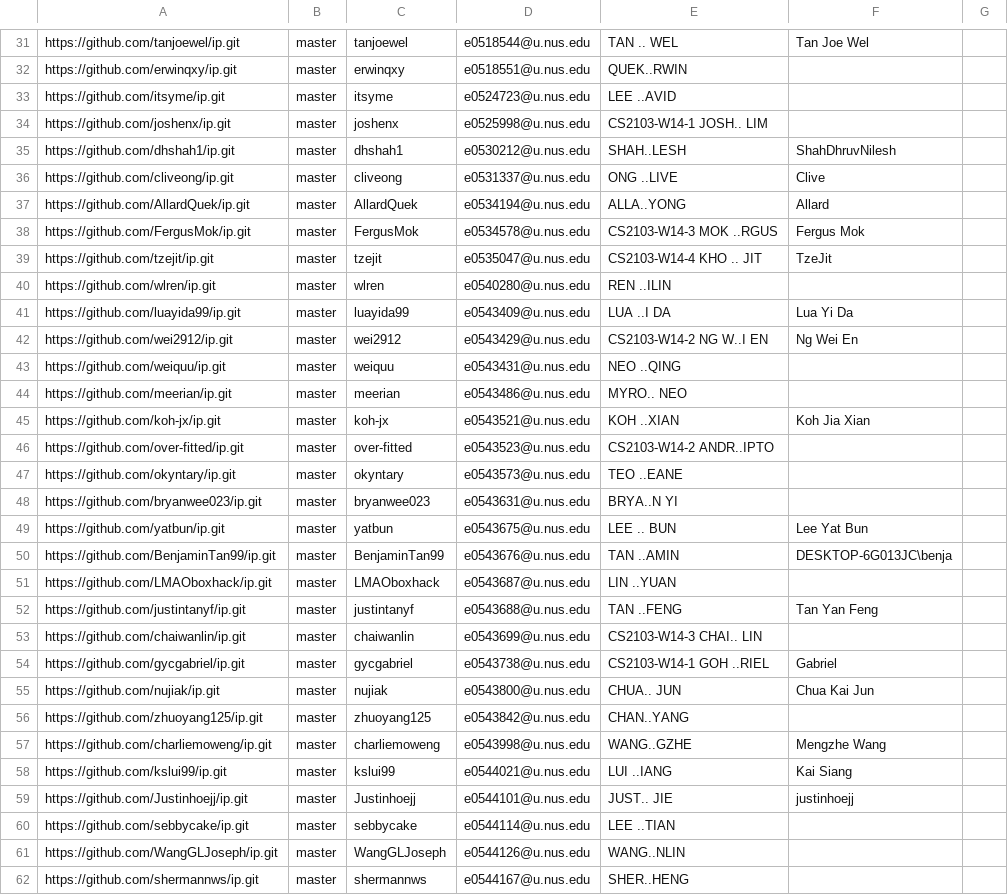
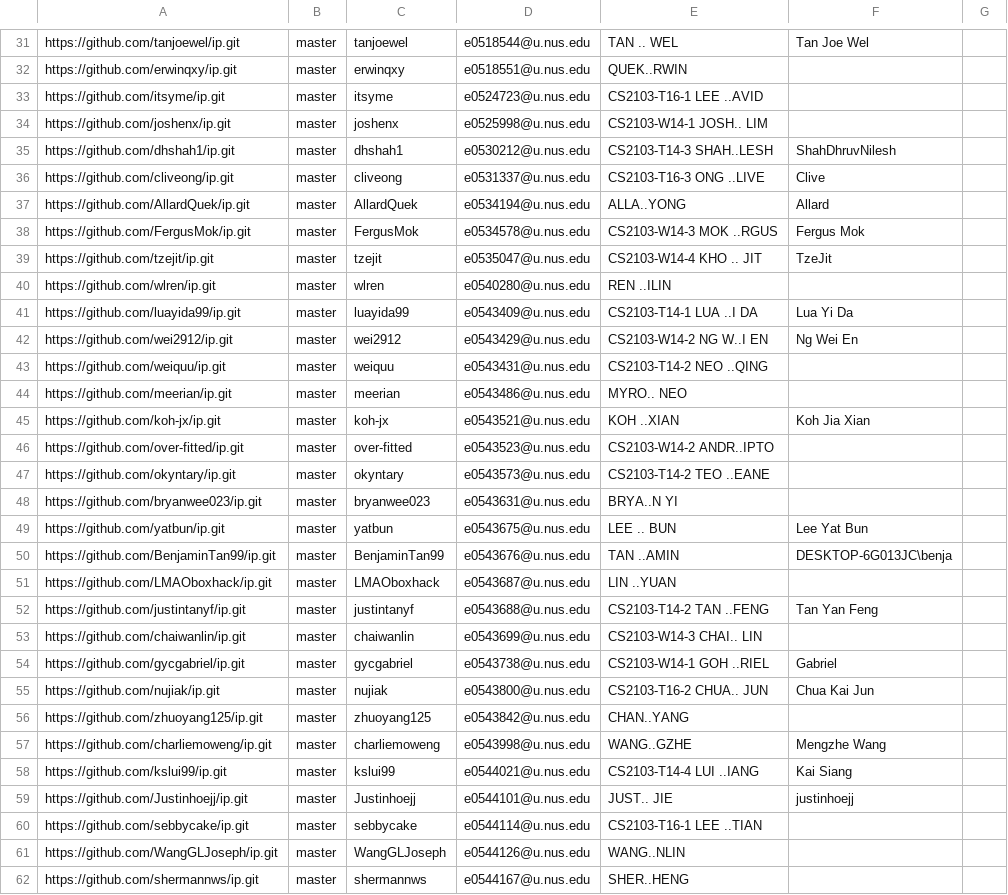
Before and after one commit to nus-cs2103-AY2122S1/ip-dashboard, a CSV file: configs/author-config.csv, drawn as a sheet; only a part is shown, gaps mark what is left out; the diff covers the shown part only.

```diff
--- a/configs/author-config.csv
+++ b/configs/author-config.csv
@@ -32,6 +32,6 @@ https://github.com/tanjoewel/ip.git,master,tanjoewel,e0518544@u.nus.edu,TAN .. W
 https://github.com/erwinqxy/ip.git,master,erwinqxy,e0518551@u.nus.edu,QUEK..RWIN,,
-https://github.com/itsyme/ip.git,master,itsyme,e0524723@u.nus.edu,LEE ..AVID,,
+https://github.com/itsyme/ip.git,master,itsyme,e0524723@u.nus.edu,CS2103-T16-1 LEE ..AVID,,
 https://github.com/joshenx/ip.git,master,joshenx,e0525998@u.nus.edu,CS2103-W14-1 JOSH.. LIM,,
-https://github.com/dhshah1/ip.git,master,dhshah1,e0530212@u.nus.edu,SHAH..LESH,ShahDhruvNilesh,
-https://github.com/cliveong/ip.git,master,cliveong,e0531337@u.nus.edu,ONG ..LIVE,Clive,
+https://github.com/dhshah1/ip.git,master,dhshah1,e0530212@u.nus.edu,CS2103-T14-3 SHAH..LESH,ShahDhruvNilesh,
+https://github.com/cliveong/ip.git,master,cliveong,e0531337@u.nus.edu,CS2103-T16-3 ONG ..LIVE,Clive,
 https://github.com/AllardQuek/ip.git,master,AllardQuek,e0534194@u.nus.edu,ALLA..YONG,Allard,
@@ -40,5 +40,5 @@ https://github.com/tzejit/ip.git,master,tzejit,e0535047@u.nus.edu,CS2103-W14-4 K
 https://github.com/wlren/ip.git,master,wlren,e0540280@u.nus.edu,REN ..ILIN,,
-https://github.com/luayida99/ip.git,master,luayida99,e0543409@u.nus.edu,LUA ..I DA,Lua Yi Da,
+https://github.com/luayida99/ip.git,master,luayida99,e0543409@u.nus.edu,CS2103-T14-1 LUA ..I DA,Lua Yi Da,
 https://github.com/wei2912/ip.git,master,wei2912,e0543429@u.nus.edu,CS2103-W14-2 NG W..I EN,Ng Wei En,
-https://github.com/weiquu/ip.git,master,weiquu,e0543431@u.nus.edu,NEO ..QING,,
+https://github.com/weiquu/ip.git,master,weiquu,e0543431@u.nus.edu,CS2103-T14-2 NEO ..QING,,
 https://github.com/meerian/ip.git,master,meerian,e0543486@u.nus.edu,MYRO.. NEO,,
@@ -46,3 +46,3 @@ https://github.com/koh-jx/ip.git,master,koh-jx,e0543521@u.nus.edu,KOH ..XIAN,Koh
 https://github.com/over-fitted/ip.git,master,over-fitted,e0543523@u.nus.edu,CS2103-W14-2 ANDR..IPTO,,
-https://github.com/okyntary/ip.git,master,okyntary,e0543573@u.nus.edu,TEO ..EANE,,
+https://github.com/okyntary/ip.git,master,okyntary,e0543573@u.nus.edu,CS2103-T14-2 TEO ..EANE,,
 https://github.com/bryanwee023/ip.git,master,bryanwee023,e0543631@u.nus.edu,BRYA..N YI,,
@@ -51,11 +51,11 @@ https://github.com/BenjaminTan99/ip.git,master,BenjaminTan99,e0543676@u.nus.edu,
 https://github.com/LMAOboxhack/ip.git,master,LMAOboxhack,e0543687@u.nus.edu,LIN ..YUAN,,
-https://github.com/justintanyf/ip.git,master,justintanyf,e0543688@u.nus.edu,TAN ..FENG,Tan Yan Feng,
+https://github.com/justintanyf/ip.git,master,justintanyf,e0543688@u.nus.edu,CS2103-T14-2 TAN ..FENG,Tan Yan Feng,
 https://github.com/chaiwanlin/ip.git,master,chaiwanlin,e0543699@u.nus.edu,CS2103-W14-3 CHAI.. LIN,,
 https://github.com/gycgabriel/ip.git,master,gycgabriel,e0543738@u.nus.edu,CS2103-W14-1 GOH ..RIEL,Gabriel,
-https://github.com/nujiak/ip.git,master,nujiak,e0543800@u.nus.edu,CHUA.. JUN,Chua Kai Jun,
+https://github.com/nujiak/ip.git,master,nujiak,e0543800@u.nus.edu,CS2103-T16-2 CHUA.. JUN,Chua Kai Jun,
 https://github.com/zhuoyang125/ip.git,master,zhuoyang125,e0543842@u.nus.edu,CHAN..YANG,,
 https://github.com/charliemoweng/ip.git,master,charliemoweng,e0543998@u.nus.edu,WANG..GZHE,Mengzhe Wang,
-https://github.com/kslui99/ip.git,master,kslui99,e0544021@u.nus.edu,LUI ..IANG,Kai Siang,
+https://github.com/kslui99/ip.git,master,kslui99,e0544021@u.nus.edu,CS2103-T14-4 LUI ..IANG,Kai Siang,
 https://github.com/Justinhoejj/ip.git,master,Justinhoejj,e0544101@u.nus.edu,JUST.. JIE,justinhoejj,
-https://github.com/sebbycake/ip.git,master,sebbycake,e0544114@u.nus.edu,LEE ..TIAN,,
+https://github.com/sebbycake/ip.git,master,sebbycake,e0544114@u.nus.edu,CS2103-T16-1 LEE ..TIAN,,
 https://github.com/WangGLJoseph/ip.git,master,WangGLJoseph,e0544126@u.nus.edu,WANG..NLIN,,
```
Also changed, not shown: 30 edited cells elsewhere in this file.
